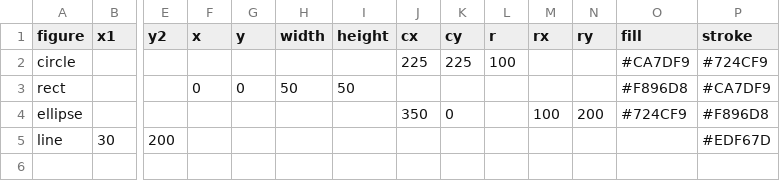
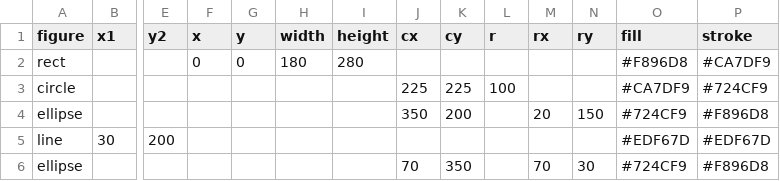
Before and after one commit to linarietuma/f21dv_labs, a CSV file: Lab_1/data/shapes.csv, drawn as a sheet; only a part is shown, gaps mark what is left out; removed rows and columns are numbered as before the commit, all else as after; rows hold the shown columns only; the diff names each change by its address in the sheet, - before the commit and + after, or states it on an @@ line.

Commit message:
Add sample data

```diff
--- a/Lab_1/data/shapes.csv
+++ b/Lab_1/data/shapes.csv
+row 2: rect |  |  | 0 | 0 | 180 | 280 |  |  |  |  |  | #F896D8 | #CA7DF9
-row 3: rect |  |  | 0 | 0 | 50 | 50 |  |  |  |  |  | #F896D8 | #CA7DF9
-K4 (cy): 0
+K4 (cy): 200
-M4 (rx): 100
+M4 (rx): 20
-N4 (ry): 200
+N4 (ry): 150
-O5 (fill): (empty)
+O5 (fill): #EDF67D
+row 6: ellipse |  |  |  |  |  |  | 70 | 350 |  | 70 | 30 | #724CF9 | #F896D8
```
Also changed, not shown: 1 other file.
